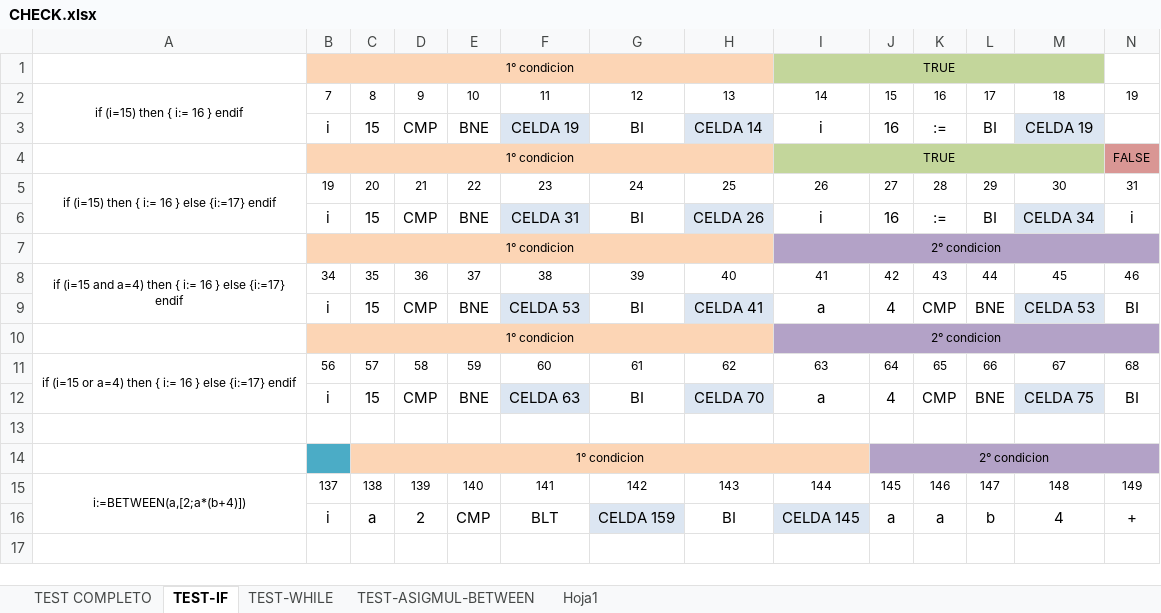
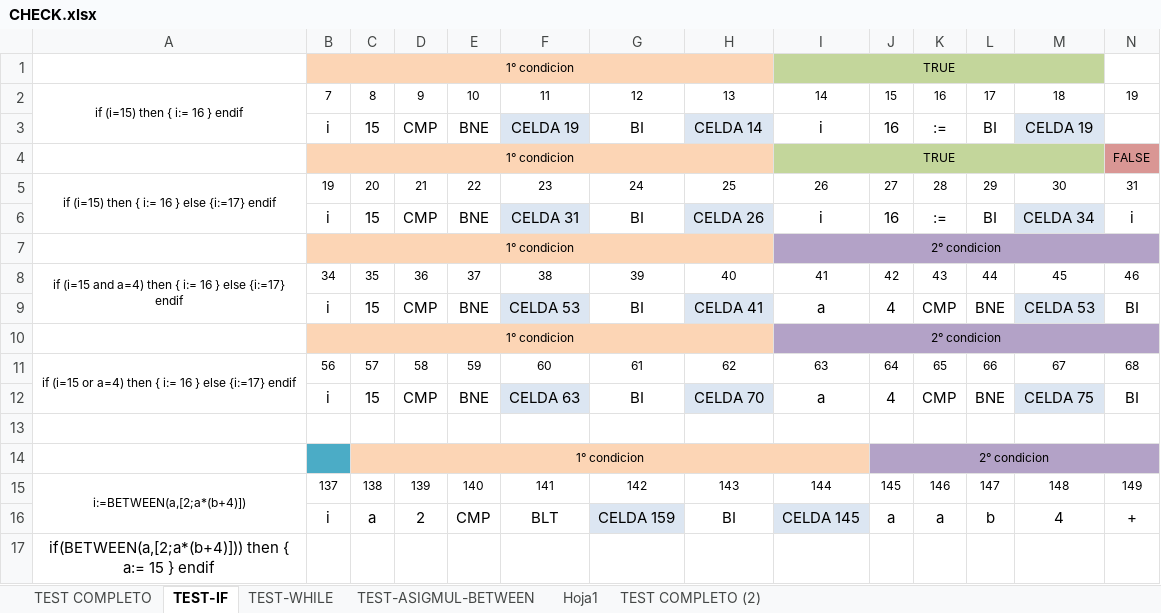
Before and after one commit to LyC-Grupo1/Compilador, an Excel workbook: Segunda_entrega/CHECK.xlsx, sheet TEST-IF, drawn as a sheet; only a part is shown; values as stored, in another font and other column widths than the file's, no borders; rows hold the shown columns only; the diff names each change by its address in the sheet, - before the commit and + after, or states it on an @@ line.

```diff
--- a/Segunda_entrega/CHECK.xlsx (sheet TEST-IF)
+++ b/Segunda_entrega/CHECK.xlsx (sheet TEST-IF)
+sheet tab: TEST COMPLETO (2)
+row 17: if(BETWEEN(a,[2;a*(b+4)])) then { a:= 15 } endif
```
Also changed, not shown: sheet TEST COMPLETO, sheet TEST-WHILE, 13 other files.
